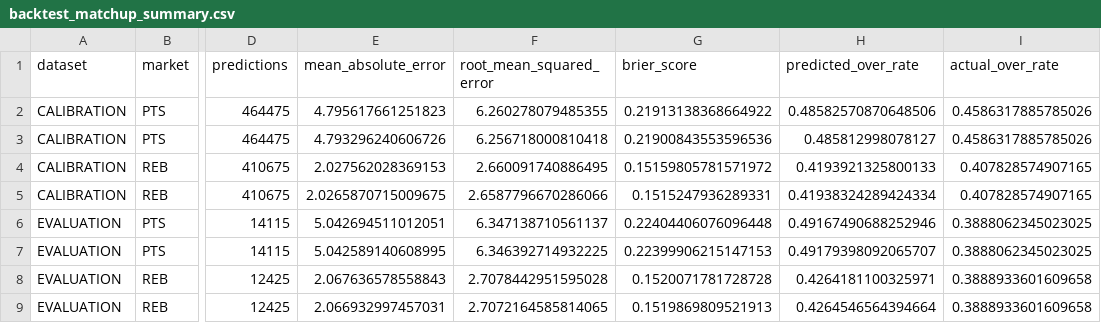
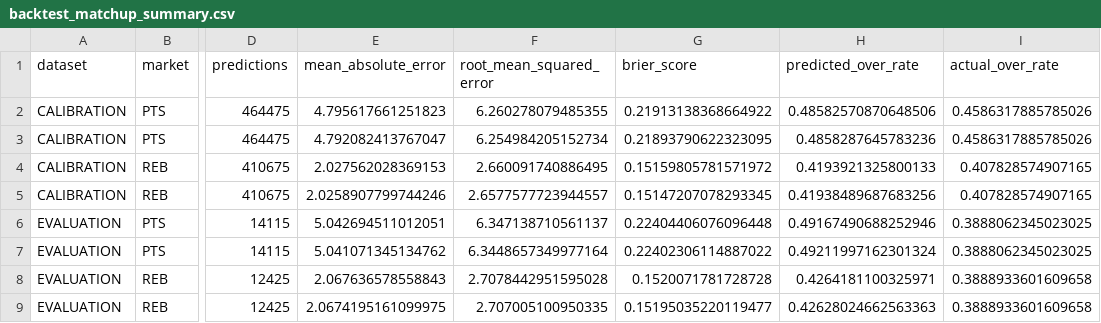
Before and after one commit to jacobzlewis276/nba-v4-data-updater, a CSV file: data/backtest_matchup_summary.csv, drawn as a sheet; only a part is shown, gaps mark what is left out; the diff names each change by its address in the sheet, - before the commit and + after, or states it on an @@ line.

```diff
--- a/data/backtest_matchup_summary.csv
+++ b/data/backtest_matchup_summary.csv
-E3 (mean_absolute_error): 4.793296240606726
+E3 (mean_absolute_error): 4.792082413767047
-F3 (root_mean_squared_error): 6.256718000810418
+F3 (root_mean_squared_error): 6.254984205152734
-G3 (brier_score): 0.21900843553596536
+G3 (brier_score): 0.21893790622323095
-H3 (predicted_over_rate): 0.485812998078127
+H3 (predicted_over_rate): 0.4858287645783236
-E5 (mean_absolute_error): 2.0265870715009675
+E5 (mean_absolute_error): 2.0258907799744246
-F5 (root_mean_squared_error): 2.6587796670286066
+F5 (root_mean_squared_error): 2.6577577723944557
-G5 (brier_score): 0.1515247936289331
+G5 (brier_score): 0.15147207078293345
-H5 (predicted_over_rate): 0.41938324289424334
+H5 (predicted_over_rate): 0.41938489687683256
-E7 (mean_absolute_error): 5.042589140608995
+E7 (mean_absolute_error): 5.041071345134762
-F7 (root_mean_squared_error): 6.346392714932225
+F7 (root_mean_squared_error): 6.3448657349977164
-G7 (brier_score): 0.22399906215147153
+G7 (brier_score): 0.22402306114887022
-H7 (predicted_over_rate): 0.49179398092065707
+H7 (predicted_over_rate): 0.49211997162301324
-E9 (mean_absolute_error): 2.066932997457031
+E9 (mean_absolute_error): 2.0674195161099975
-F9 (root_mean_squared_error): 2.7072164585814065
+F9 (root_mean_squared_error): 2.707005100950335
-G9 (brier_score): 0.1519869809521913
+G9 (brier_score): 0.15195035220119477
-H9 (predicted_over_rate): 0.4264546564394664
+H9 (predicted_over_rate): 0.42628024662563363
```
